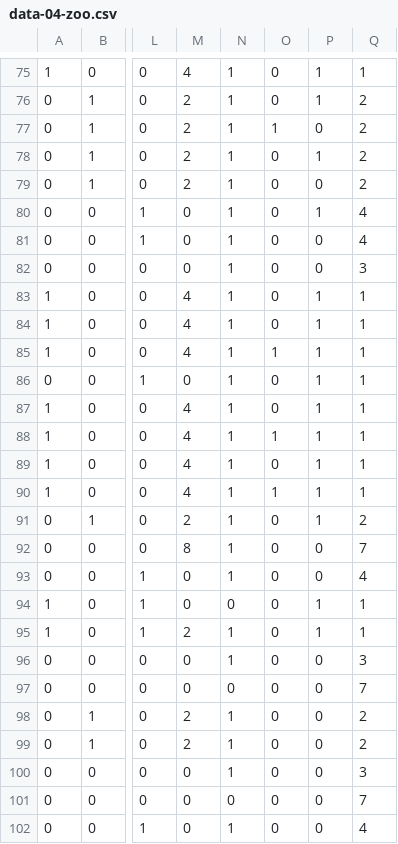
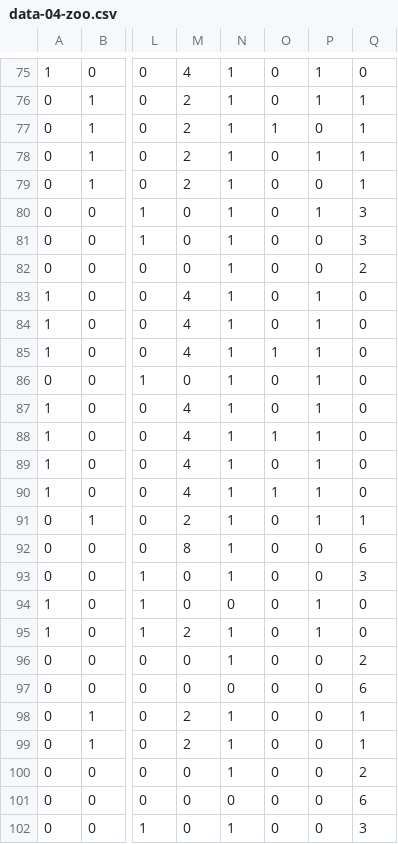
Before and after one commit to hunkim/DeepLearningZeroToAll, a CSV file: data-04-zoo.csv, drawn as a sheet; only a part is shown, gaps mark what is left out; the diff covers the shown part only; the diff names each change by its address in the sheet, - before the commit and + after, or states it on an @@ line.

```diff
--- a/data-04-zoo.csv
+++ b/data-04-zoo.csv
-Q75: 1
+Q75: 0
-Q76:Q79: 2
+Q76:Q79: 1
-Q80:Q81: 4
+Q80:Q81: 3
-Q82: 3
+Q82: 2
-Q83:Q90: 1
+Q83:Q90: 0
-Q91: 2
+Q91: 1
-Q92: 7
+Q92: 6
-Q93: 4
+Q93: 3
-Q94:Q95: 1
+Q94:Q95: 0
-Q96: 3
+Q96: 2
-Q97: 7
+Q97: 6
-Q98:Q99: 2
+Q98:Q99: 1
-Q100: 3
+Q100: 2
-Q101: 7
+Q101: 6
-Q102: 4
+Q102: 3
```
Also changed, not shown: 75 edited cells elsewhere in this file, 1 other file.
